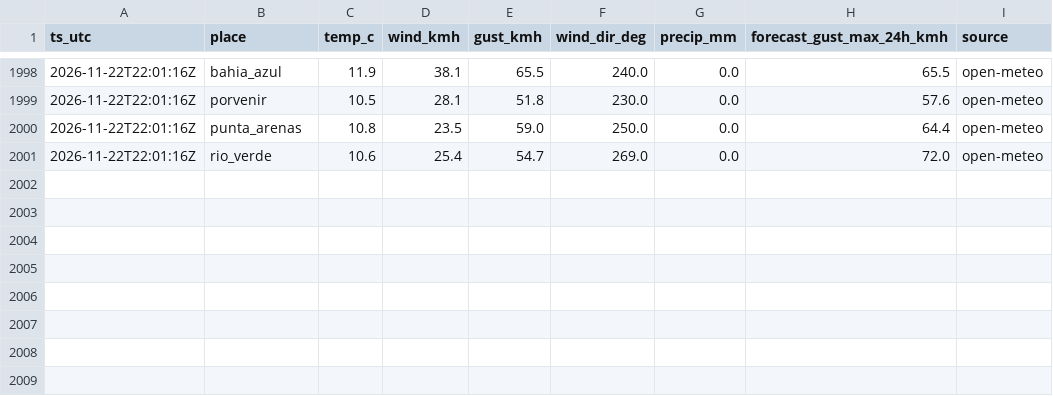
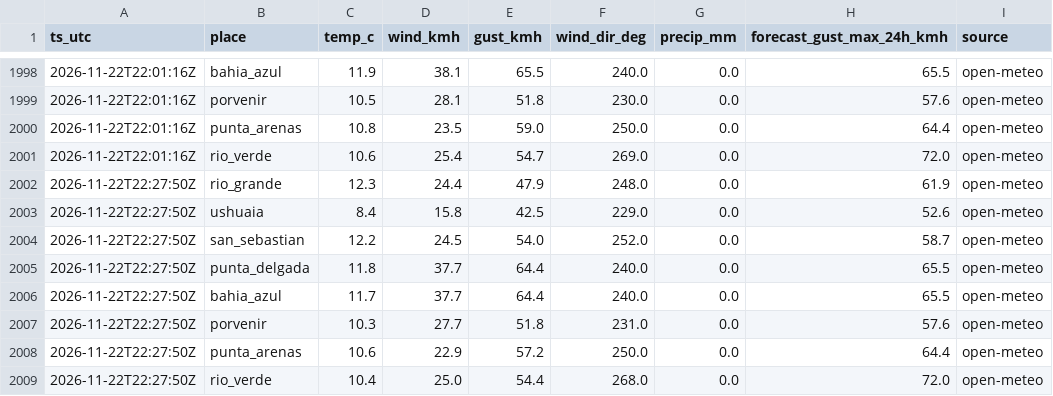
Before and after one commit to c-couto/Corredor_Austral, a CSV file: data/auto/weather_obs.csv, drawn as a sheet; only a part is shown, gaps mark what is left out.

```diff
--- a/data/auto/weather_obs.csv
+++ b/data/auto/weather_obs.csv
@@ -2001 +2001,9 @@ ts_utc,place,temp_c,wind_kmh,gust_kmh,wind_dir_deg,precip_mm,forecast_gust_max_2
 2026-11-22T22:01:16Z,rio_verde,10.6,25.4,54.7,269.0,0.0,72.0,open-meteo
+2026-11-22T22:27:50Z,rio_grande,12.3,24.4,47.9,248.0,0.0,61.9,open-meteo
+2026-11-22T22:27:50Z,ushuaia,8.4,15.8,42.5,229.0,0.0,52.6,open-meteo
+2026-11-22T22:27:50Z,san_sebastian,12.2,24.5,54.0,252.0,0.0,58.7,open-meteo
+2026-11-22T22:27:50Z,punta_delgada,11.8,37.7,64.4,240.0,0.0,65.5,open-meteo
+2026-11-22T22:27:50Z,bahia_azul,11.7,37.7,64.4,240.0,0.0,65.5,open-meteo
+2026-11-22T22:27:50Z,porvenir,10.3,27.7,51.8,231.0,0.0,57.6,open-meteo
+2026-11-22T22:27:50Z,punta_arenas,10.6,22.9,57.2,250.0,0.0,64.4,open-meteo
+2026-11-22T22:27:50Z,rio_verde,10.4,25.0,54.4,268.0,0.0,72.0,open-meteo
```
Also changed, not shown: data/auto/marine_obs.csv, data/auto/tabsa_estado.csv, 2 other files.
